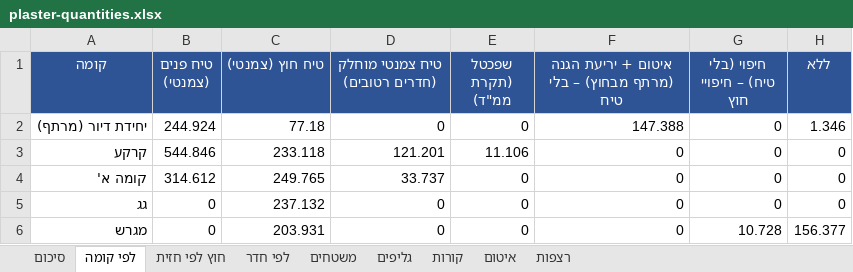
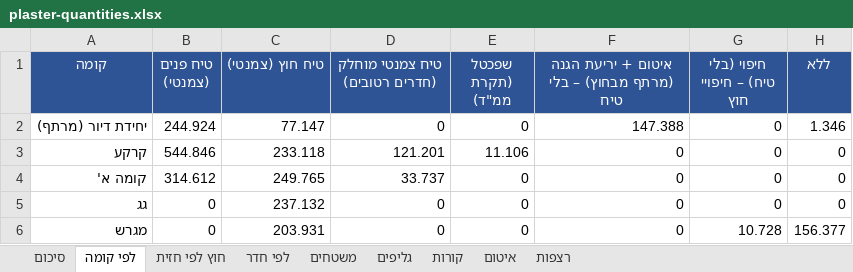
Before and after one commit to 123avihai-collab/House-3d, an Excel workbook: docs/quantities/plaster-quantities.xlsx, sheet לפי קומה, drawn as a sheet; values as stored, in another font and other column widths than the file's, no borders; the diff names each change by its address in the sheet, - before the commit and + after, or states it on an @@ line.

```diff
--- a/docs/quantities/plaster-quantities.xlsx (sheet לפי קומה)
+++ b/docs/quantities/plaster-quantities.xlsx (sheet לפי קומה)
-C2 (טיח חוץ (צמנטי)): 77.18
+C2 (טיח חוץ (צמנטי)): 77.147
```
Also changed, not shown: sheet משטחים, sheet סיכום, 1 other file.
